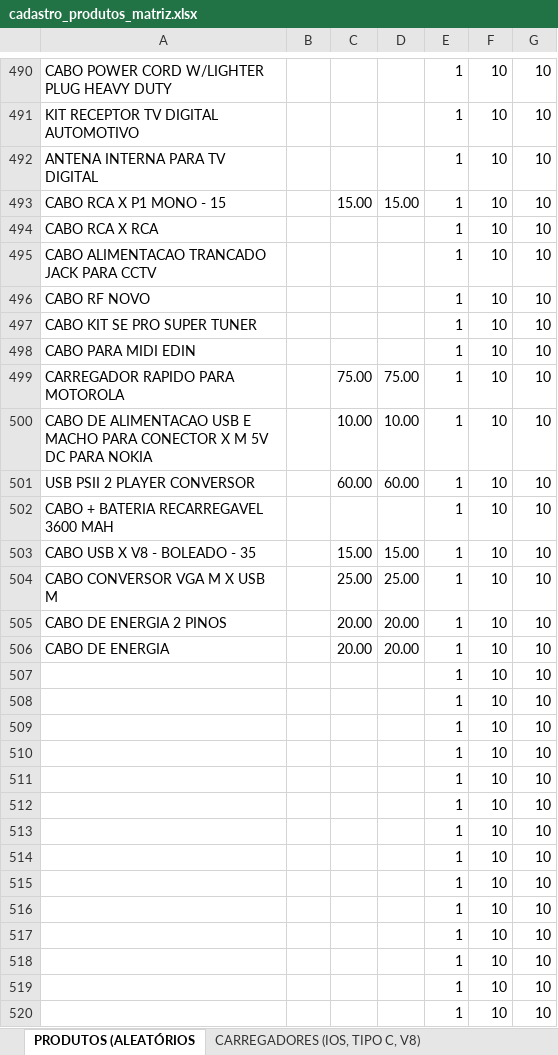
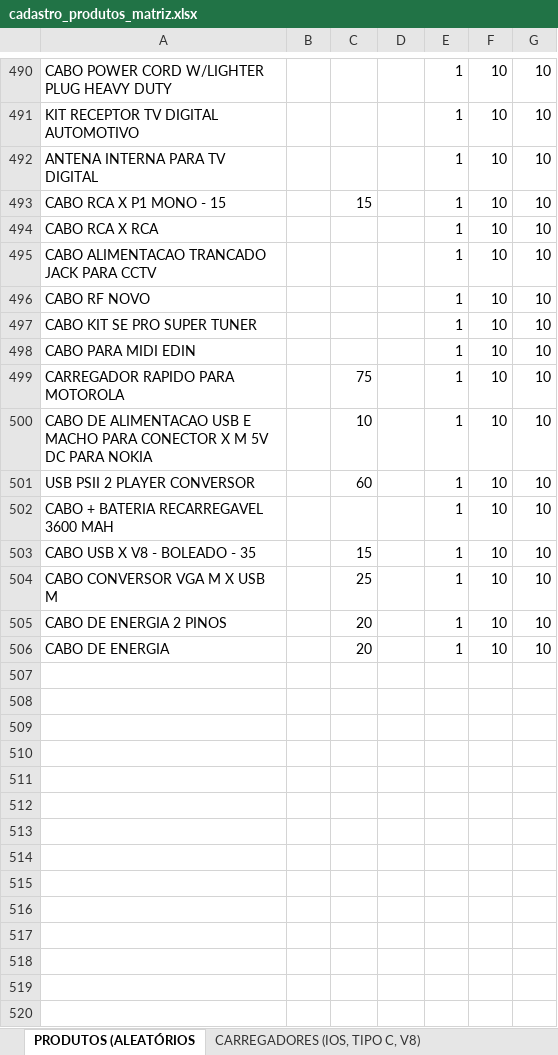
Before and after one commit to FelipeArauj0/BOT_CADASTRAR, an Excel workbook: src/cadastro_produtos_matriz.xlsx, sheet PRODUTOS (ALEATÓRIOS, drawn as a sheet; only a part is shown, gaps mark what is left out; values as stored, in another font and other column widths than the file's, no borders; charts and pictures not drawn; removed rows and columns are numbered as before the commit, all else as after; the diff covers the shown part only; the diff names each change by its address in the sheet, - before the commit and + after, or states it on an @@ line.

Commit message:
bugs resolvidos falta cadastrar todos produtos

```diff
--- a/src/cadastro_produtos_matriz.xlsx (sheet PRODUTOS (ALEATÓRIOS)
+++ b/src/cadastro_produtos_matriz.xlsx (sheet PRODUTOS (ALEATÓRIOS)
-C493: 15.00
+C493: 15
-D493: 15.00
+D493: (empty)
-C499: 75.00
+C499: 75
-D499: 75.00
+D499: (empty)
-C500: 10.00
+C500: 10
-D500: 10.00
+D500: (empty)
-C501: 60.00
+C501: 60
-D501: 60.00
+D501: (empty)
-C503: 15.00
+C503: 15
-D503: 15.00
+D503: (empty)
-C504: 25.00
+C504: 25
-D504: 25.00
+D504: (empty)
-C505:C506: 20.00
+C505:C506: 20
-D505:D506: 20.00
+D505:D506: (empty)
-row 507:  |  |  |  | 1 | 10 | 10
-row 508:  |  |  |  | 1 | 10 | 10
-row 509:  |  |  |  | 1 | 10 | 10
-row 510:  |  |  |  | 1 | 10 | 10
-row 511:  |  |  |  | 1 | 10 | 10
-row 512:  |  |  |  | 1 | 10 | 10
-row 513:  |  |  |  | 1 | 10 | 10
-row 514:  |  |  |  | 1 | 10 | 10
-row 515:  |  |  |  | 1 | 10 | 10
-row 516:  |  |  |  | 1 | 10 | 10
-row 517:  |  |  |  | 1 | 10 | 10
-row 518:  |  |  |  | 1 | 10 | 10
-row 519:  |  |  |  | 1 | 10 | 10
-row 520:  |  |  |  | 1 | 10 | 10
```
Also changed, not shown: 1 added row, 1 removed row and 931 edited cells elsewhere in this sheet, charts or pictures, src/PRODUTOS.xlsx, 2 other files.
